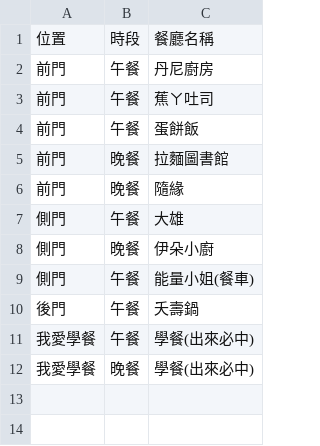
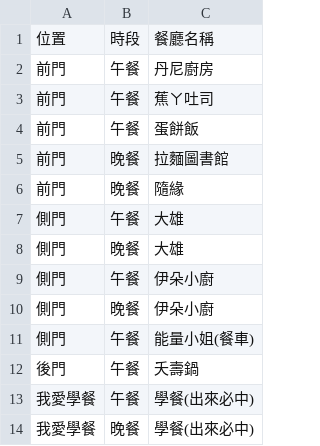
Before and after one commit to LINLINLIN22/eatwhat, a CSV file: restaurants.csv, drawn as a sheet; the diff names each change by its address in the sheet, - before the commit and + after, or states it on an @@ line.

Commit message:
Update restaurants.csv

```diff
--- a/restaurants.csv
+++ b/restaurants.csv
+row 8: 側門 | 晚餐 | 大雄
+row 9: 側門 | 午餐 | 伊朵小廚
```
